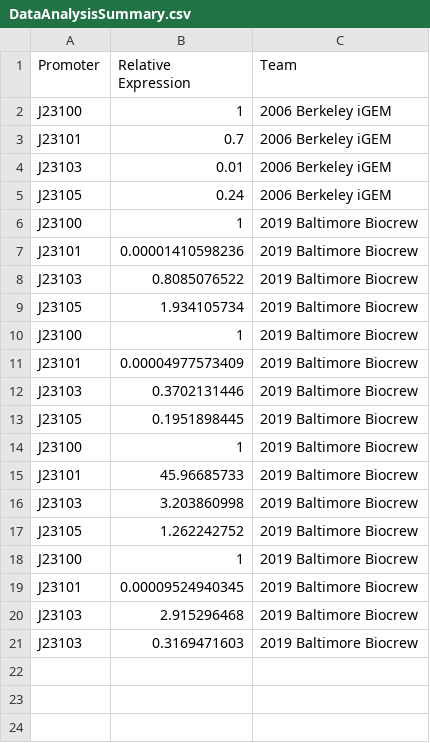
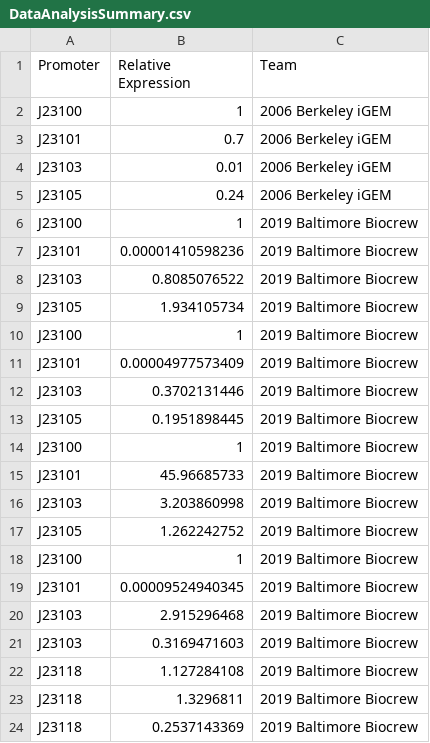
Before and after one commit to kpclifton/Biocrew, a CSV file: DataAnalysisSummary.csv, drawn as a sheet.

Commit message:
include J23118

```diff
--- a/DataAnalysisSummary.csv
+++ b/DataAnalysisSummary.csv
@@ -21 +21,4 @@ J23103,2.915296468,2019 Baltimore Biocrew
 J23103,0.3169471603,2019 Baltimore Biocrew
+J23118,1.127284108,2019 Baltimore Biocrew
+J23118,1.3296811,2019 Baltimore Biocrew
+J23118,0.2537143369,2019 Baltimore Biocrew
```
